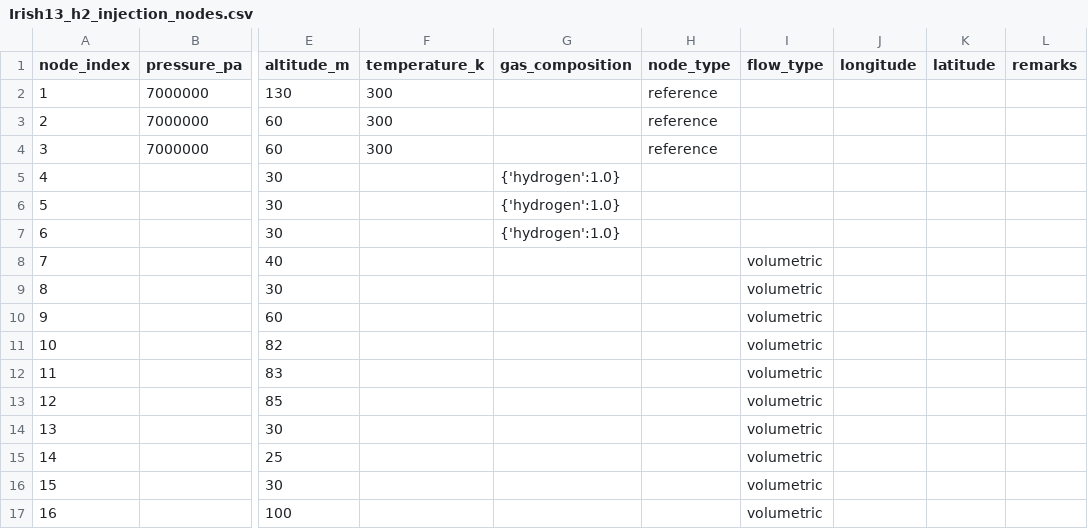
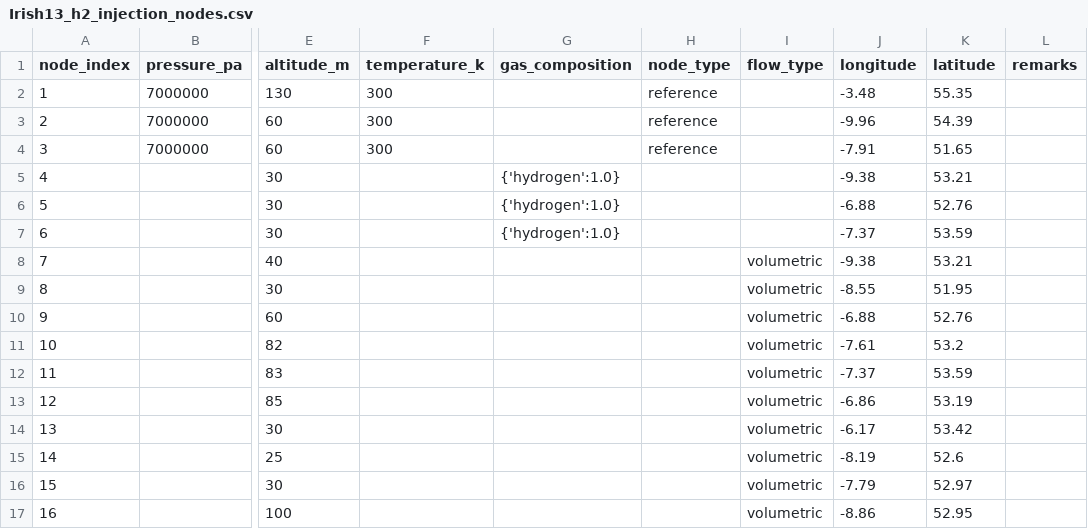
Before and after one commit to JatinPorwal/GasNetSim-Project, a CSV file: examples/Irish13_h2_injections/Irish13_h2_injection_nodes.csv, drawn as a sheet; only a part is shown, gaps mark what is left out; the diff names each change by its address in the sheet, - before the commit and + after, or states it on an @@ line.

```diff
--- a/examples/Irish13_h2_injections/Irish13_h2_injection_nodes.csv
+++ b/examples/Irish13_h2_injections/Irish13_h2_injection_nodes.csv
-J2 (longitude): (empty)
+J2 (longitude): -3.48
-K2 (latitude): (empty)
+K2 (latitude): 55.35
-J3 (longitude): (empty)
+J3 (longitude): -9.96
-K3 (latitude): (empty)
+K3 (latitude): 54.39
-J4 (longitude): (empty)
+J4 (longitude): -7.91
-K4 (latitude): (empty)
+K4 (latitude): 51.65
-J5 (longitude): (empty)
+J5 (longitude): -9.38
-K5 (latitude): (empty)
+K5 (latitude): 53.21
-J6 (longitude): (empty)
+J6 (longitude): -6.88
-K6 (latitude): (empty)
+K6 (latitude): 52.76
-J7 (longitude): (empty)
+J7 (longitude): -7.37
-K7 (latitude): (empty)
+K7 (latitude): 53.59
-J8 (longitude): (empty)
+J8 (longitude): -9.38
-K8 (latitude): (empty)
+K8 (latitude): 53.21
-J9 (longitude): (empty)
+J9 (longitude): -8.55
-K9 (latitude): (empty)
+K9 (latitude): 51.95
-J10 (longitude): (empty)
+J10 (longitude): -6.88
-K10 (latitude): (empty)
+K10 (latitude): 52.76
-J11 (longitude): (empty)
+J11 (longitude): -7.61
-K11 (latitude): (empty)
+K11 (latitude): 53.2
-J12 (longitude): (empty)
+J12 (longitude): -7.37
-K12 (latitude): (empty)
+K12 (latitude): 53.59
-J13 (longitude): (empty)
+J13 (longitude): -6.86
-K13 (latitude): (empty)
+K13 (latitude): 53.19
-J14 (longitude): (empty)
+J14 (longitude): -6.17
-K14 (latitude): (empty)
+K14 (latitude): 53.42
-J15 (longitude): (empty)
+J15 (longitude): -8.19
-K15 (latitude): (empty)
+K15 (latitude): 52.6
-J16 (longitude): (empty)
+J16 (longitude): -7.79
-K16 (latitude): (empty)
+K16 (latitude): 52.97
-J17 (longitude): (empty)
+J17 (longitude): -8.86
-K17 (latitude): (empty)
+K17 (latitude): 52.95
```
Also changed, not shown: 31 other files.
